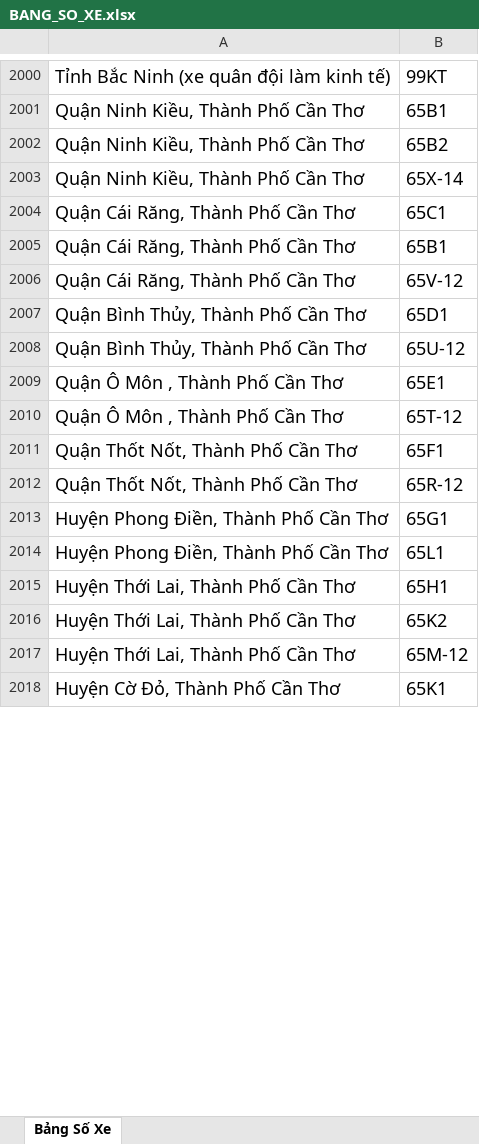
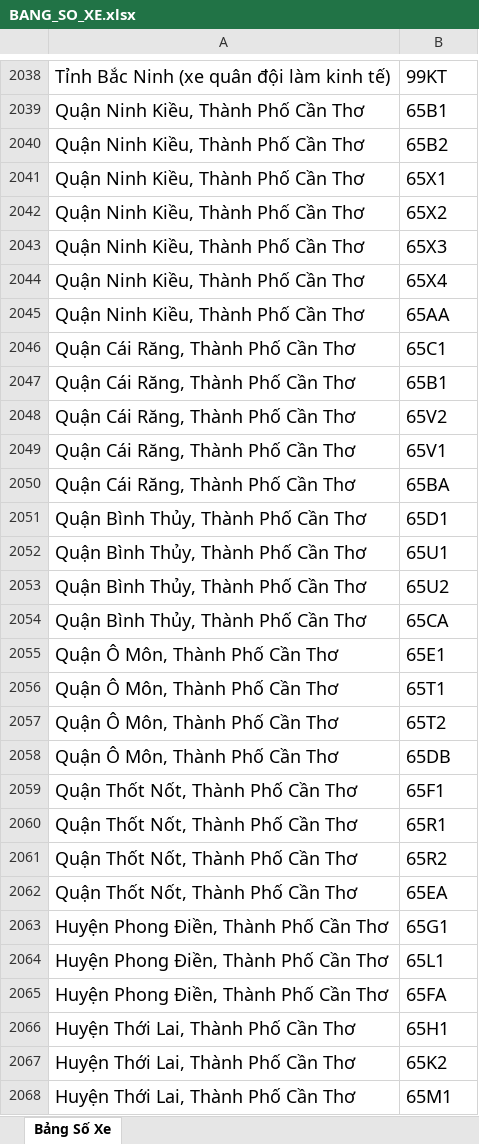
Before and after one commit to LeMinhDang2002/Demo_Yolo_2_4, an Excel workbook: BANG_SO_XE.xlsx, sheet Bảng Số Xe, drawn as a sheet; only a part is shown, gaps mark what is left out; the shorter side is filled out with more unchanged rows; values as stored, in another font and other column widths than the file's, no borders; addresses are those after the commit; the diff covers the shown part only; the diff names each change by its address in the sheet, - before the commit and + after, or states it on an @@ line.

Commit message:
update

```diff
--- a/BANG_SO_XE.xlsx (sheet Bảng Số Xe)
+++ b/BANG_SO_XE.xlsx (sheet Bảng Số Xe)
-B2041: 65X-14
+B2041: 65X1
+row 2042: Quận Ninh Kiều, Thành Phố Cần Thơ | 65X2
+row 2043: Quận Ninh Kiều, Thành Phố Cần Thơ | 65X3
+row 2044: Quận Ninh Kiều, Thành Phố Cần Thơ | 65X4
+row 2045: Quận Ninh Kiều, Thành Phố Cần Thơ | 65AA
-B2048: 65V-12
+B2048: 65V2
+row 2049: Quận Cái Răng, Thành Phố Cần Thơ | 65V1
+row 2050: Quận Cái Răng, Thành Phố Cần Thơ | 65BA
-B2052: 65U-12
+B2052: 65U1
+row 2053: Quận Bình Thủy, Thành Phố Cần Thơ | 65U2
+row 2054: Quận Bình Thủy, Thành Phố Cần Thơ | 65CA
-A2055:A2056: Quận Ô Môn , Thành Phố Cần Thơ
+A2055:A2056: Quận Ô Môn, Thành Phố Cần Thơ
-B2056: 65T-12
+B2056: 65T1
+row 2057: Quận Ô Môn, Thành Phố Cần Thơ | 65T2
+row 2058: Quận Ô Môn, Thành Phố Cần Thơ | 65DB
-B2060: 65R-12
+B2060: 65R1
+row 2061: Quận Thốt Nốt, Thành Phố Cần Thơ | 65R2
+row 2062: Quận Thốt Nốt, Thành Phố Cần Thơ | 65EA
+row 2065: Huyện Phong Điền, Thành Phố Cần Thơ | 65FA
-B2068: 65M-12
+B2068: 65M1
```
Also changed, not shown: 44 added rows, 12 removed rows and 46 edited cells elsewhere in this sheet.
